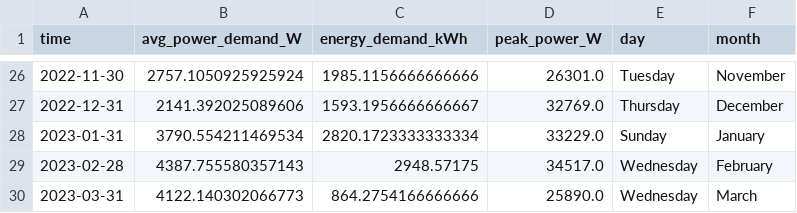
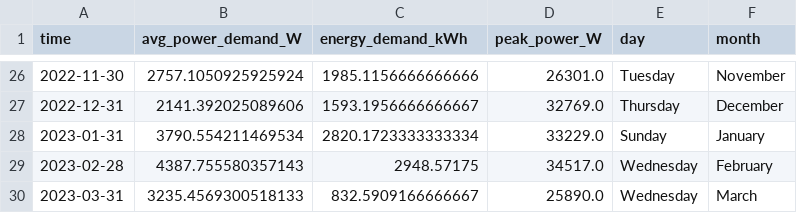
Before and after one commit to winston-edwin-chiong/slrpEV-data-dashboard, a CSV file: data/monthlydemand.csv, drawn as a sheet; only a part is shown, gaps mark what is left out.

```diff
--- a/data/monthlydemand.csv
+++ b/data/monthlydemand.csv
@@ -29,2 +29,2 @@ time,avg_power_demand_W,energy_demand_kWh,peak_power_W,day,month
 2023-02-28,4387.755580357143,2948.57175,34517.0,Wednesday,February
-2023-03-31,4122.140302066773,864.2754166666666,25890.0,Wednesday,March
+2023-03-31,3235.4569300518133,832.5909166666667,25890.0,Wednesday,March
```
Also changed, not shown: data/dailydemand.csv, 9 other files.
